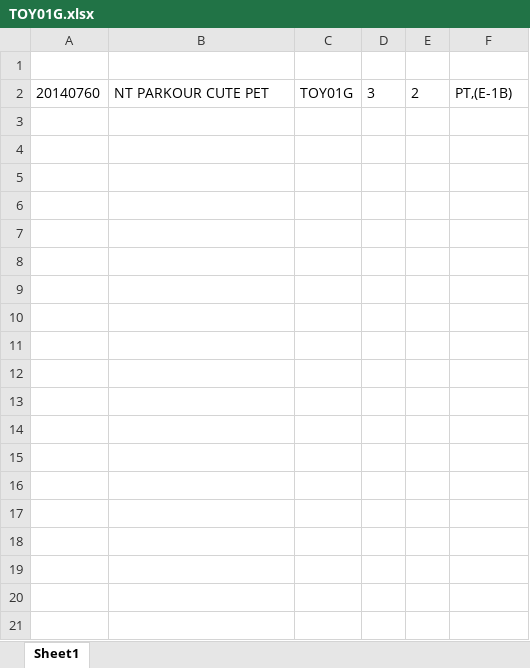
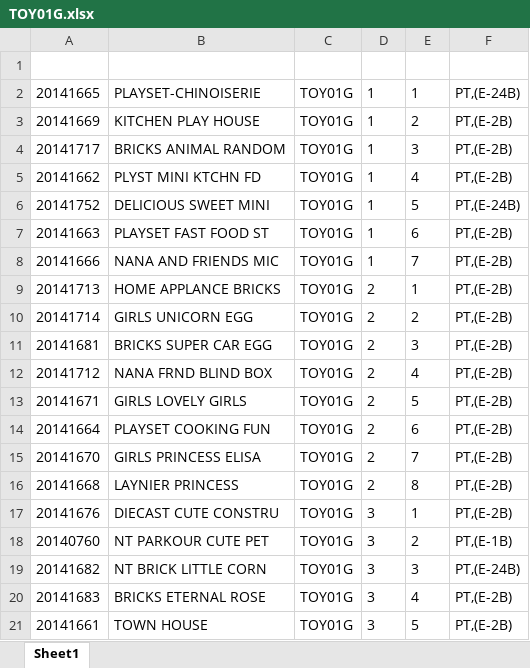
Before and after one commit to idmhelpbot/Listing, an Excel workbook: TOY01G.xlsx, sheet Sheet1, drawn as a sheet; only a part is shown; values as stored, in another font and other column widths than the file's, no borders; the diff covers the shown part only; the diff names each change by its address in the sheet, - before the commit and + after, or states it on an @@ line.

```diff
--- a/TOY01G.xlsx (sheet Sheet1)
+++ b/TOY01G.xlsx (sheet Sheet1)
+row 2: 20141665 | PLAYSET-CHINOISERIE | TOY01G | 1 | 1 | PT,(E-24B)
+row 3: 20141669 | KITCHEN PLAY HOUSE | TOY01G | 1 | 2 | PT,(E-2B)
+row 4: 20141717 | BRICKS ANIMAL RANDOM | TOY01G | 1 | 3 | PT,(E-2B)
+row 5: 20141662 | PLYST MINI KTCHN FD | TOY01G | 1 | 4 | PT,(E-2B)
+row 6: 20141752 | DELICIOUS SWEET MINI | TOY01G | 1 | 5 | PT,(E-24B)
+row 7: 20141663 | PLAYSET FAST FOOD ST | TOY01G | 1 | 6 | PT,(E-2B)
+row 8: 20141666 | NANA AND FRIENDS MIC | TOY01G | 1 | 7 | PT,(E-2B)
+row 9: 20141713 | HOME APPLANCE BRICKS | TOY01G | 2 | 1 | PT,(E-2B)
+row 10: 20141714 | GIRLS UNICORN EGG | TOY01G | 2 | 2 | PT,(E-2B)
+row 11: 20141681 | BRICKS SUPER CAR EGG | TOY01G | 2 | 3 | PT,(E-2B)
+row 12: 20141712 | NANA FRND BLIND BOX | TOY01G | 2 | 4 | PT,(E-2B)
+row 13: 20141671 | GIRLS LOVELY GIRLS | TOY01G | 2 | 5 | PT,(E-2B)
+row 14: 20141664 | PLAYSET COOKING FUN | TOY01G | 2 | 6 | PT,(E-2B)
+row 15: 20141670 | GIRLS PRINCESS ELISA | TOY01G | 2 | 7 | PT,(E-2B)
+row 16: 20141668 | LAYNIER PRINCESS | TOY01G | 2 | 8 | PT,(E-2B)
+row 17: 20141676 | DIECAST CUTE CONSTRU | TOY01G | 3 | 1 | PT,(E-2B)
+row 19: 20141682 | NT BRICK LITTLE CORN | TOY01G | 3 | 3 | PT,(E-24B)
+row 20: 20141683 | BRICKS ETERNAL ROSE | TOY01G | 3 | 4 | PT,(E-2B)
+row 21: 20141661 | TOWN HOUSE | TOY01G | 3 | 5 | PT,(E-2B)
```
Also changed, not shown: 12 added rows elsewhere in this sheet, EG1A.xlsx, EG2A.xlsx, 35 other files.
